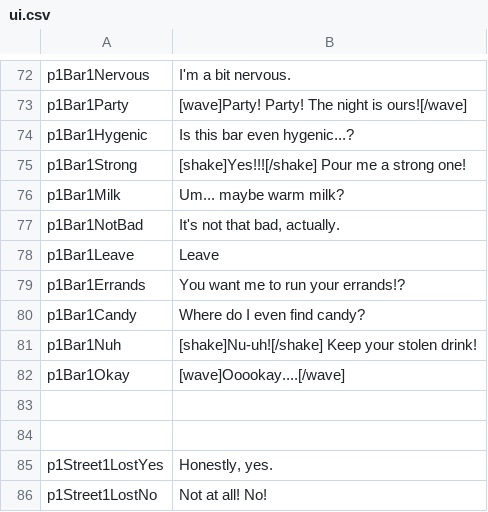
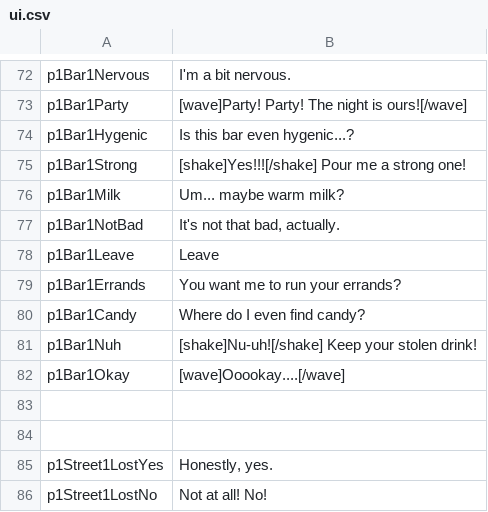
Before and after one commit to kazak29/Spooktober_2026_GameJam, a CSV file: datafiles/ui.csv, drawn as a sheet; only a part is shown, gaps mark what is left out.

```diff
--- a/datafiles/ui.csv
+++ b/datafiles/ui.csv
@@ -78,3 +78,3 @@ p1Bar1NotBad,"It's not that bad, actually."
 p1Bar1Leave,Leave
-p1Bar1Errands,You want me to run your errands!?
+p1Bar1Errands,You want me to run your errands?
 p1Bar1Candy,Where do I even find candy?
```
Also changed, not shown: datafiles/lines.csv, 7 other files.
